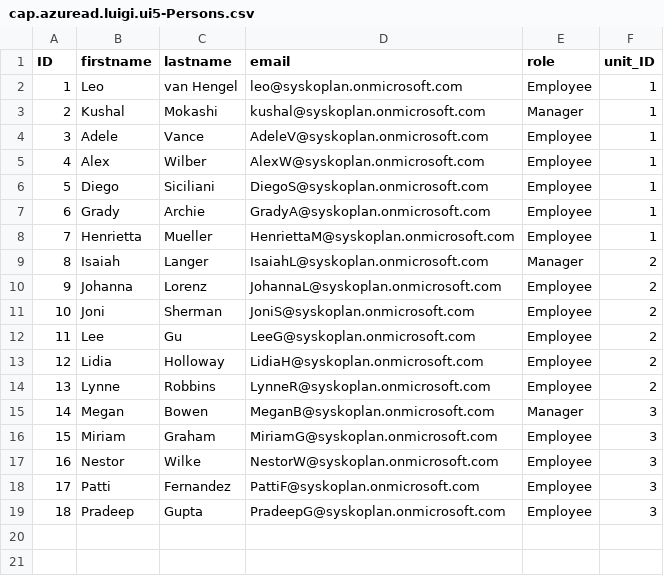
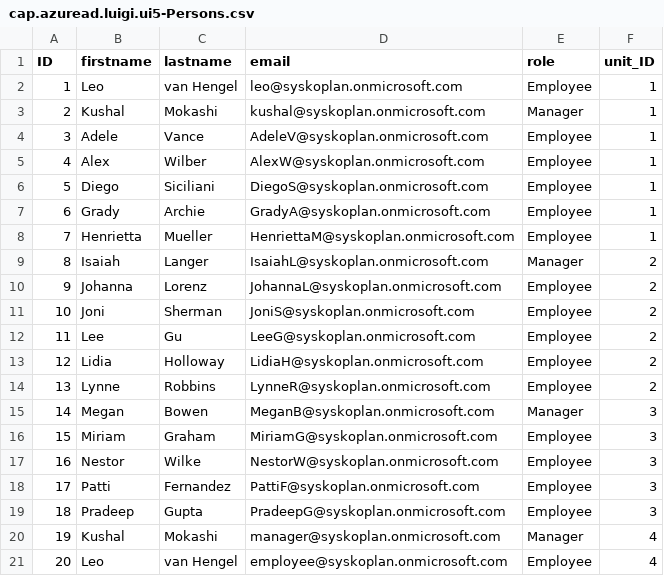
Before and after one commit to lvhengel/cap-azuread-luigi-ui5, a CSV file: db/csv/cap.azuread.luigi.ui5-Persons.csv, drawn as a sheet.

Commit message:
employee + manager

```diff
--- a/db/csv/cap.azuread.luigi.ui5-Persons.csv
+++ b/db/csv/cap.azuread.luigi.ui5-Persons.csv
@@ -19 +19,3 @@ ID;firstname;lastname;email;role;unit_ID
 18;Pradeep;Gupta;PradeepG@syskoplan.onmicrosoft.com;Employee;3
+19;Kushal;Mokashi;manager@syskoplan.onmicrosoft.com;Manager;4
+20;Leo;van Hengel;employee@syskoplan.onmicrosoft.com;Employee;4
```
Also changed, not shown: 1 other file.
